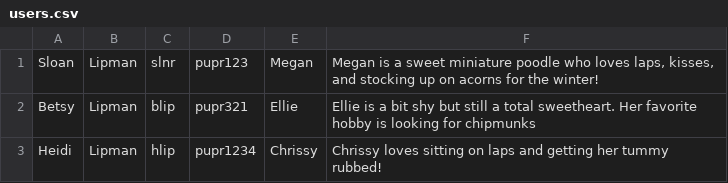
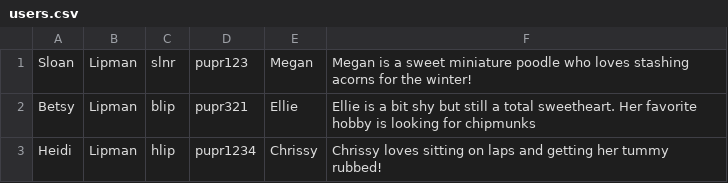
Before and after one commit to SLNR2/pupr, a CSV file: Pupr_Android/app/src/main/res/raw/users.csv, drawn as a sheet.

```diff
--- a/Pupr_Android/app/src/main/res/raw/users.csv
+++ b/Pupr_Android/app/src/main/res/raw/users.csv
@@ -1,2 +1,2 @@
-Sloan,Lipman,slnr,pupr123,Megan,"Megan is a sweet miniature poodle who loves laps, kisses, and stocking up on acorns for the winter!"
+Sloan,Lipman,slnr,pupr123,Megan,Megan is a sweet miniature poodle who loves stashing acorns for the winter!
 Betsy,Lipman,blip,pupr321,Ellie,Ellie is a bit shy but still a total sweetheart. Her favorite hobby is looking for chipmunks
```
Also changed, not shown: 16 other files.
